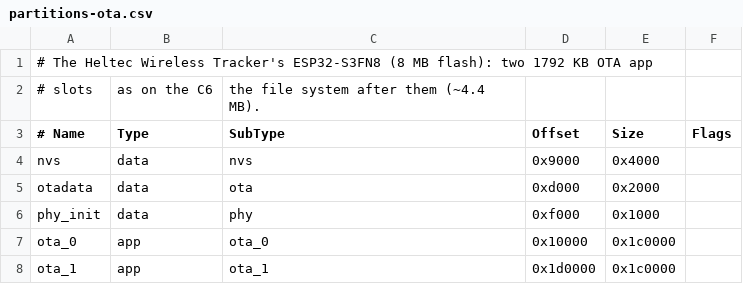
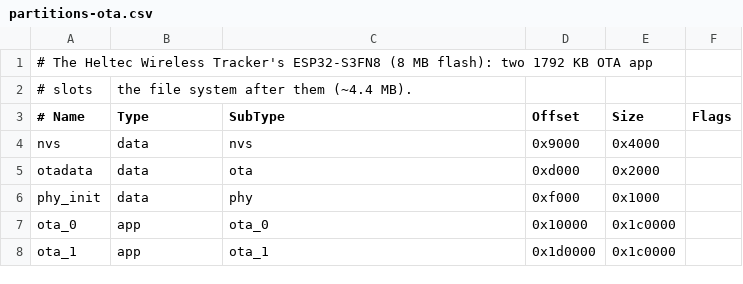
Before and after one commit to bator/esp32-gps-logger, a CSV file: boards/GPS_LOGGER_S3/partitions-ota.csv, drawn as a sheet.

```diff
--- a/boards/GPS_LOGGER_S3/partitions-ota.csv
+++ b/boards/GPS_LOGGER_S3/partitions-ota.csv
@@ -1,3 +1,3 @@
 # The Heltec Wireless Tracker's ESP32-S3FN8 (8 MB flash): two 1792 KB OTA app
-# slots, as on the C6, the file system after them (~4.4 MB).
+# slots, the file system after them (~4.4 MB).
 # Name,   Type, SubType, Offset,   Size,     Flags
```
Also changed, not shown: 14 other files.
